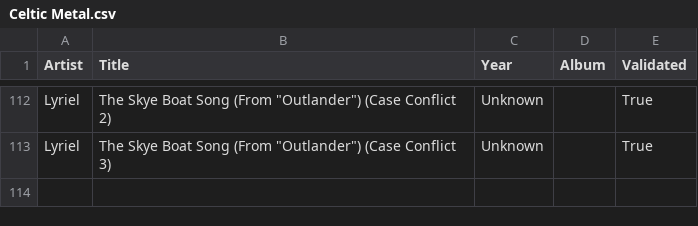
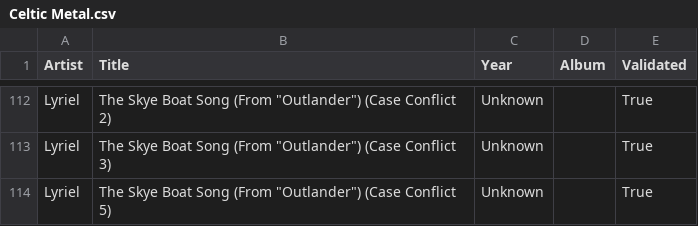
Before and after one commit to nicochunger/NeuralCast, a CSV file: NeuralForge/playlists/Celtic Metal.csv, drawn as a sheet; only a part is shown, gaps mark what is left out.

```diff
--- a/NeuralForge/playlists/Celtic Metal.csv
+++ b/NeuralForge/playlists/Celtic Metal.csv
@@ -113 +113,2 @@ Lyriel,"The Skye Boat Song (From ""Outlander"") (Case Conflict 2)",Unknown,,True
 Lyriel,"The Skye Boat Song (From ""Outlander"") (Case Conflict 3)",Unknown,,True
+Lyriel,"The Skye Boat Song (From ""Outlander"") (Case Conflict 5)",Unknown,,True
```
Also changed, not shown: NeuralCast/playlists/Heavy Metal Anthems.csv, NeuralCast/playlists/Reggae Argentino.csv, 5 other files.
